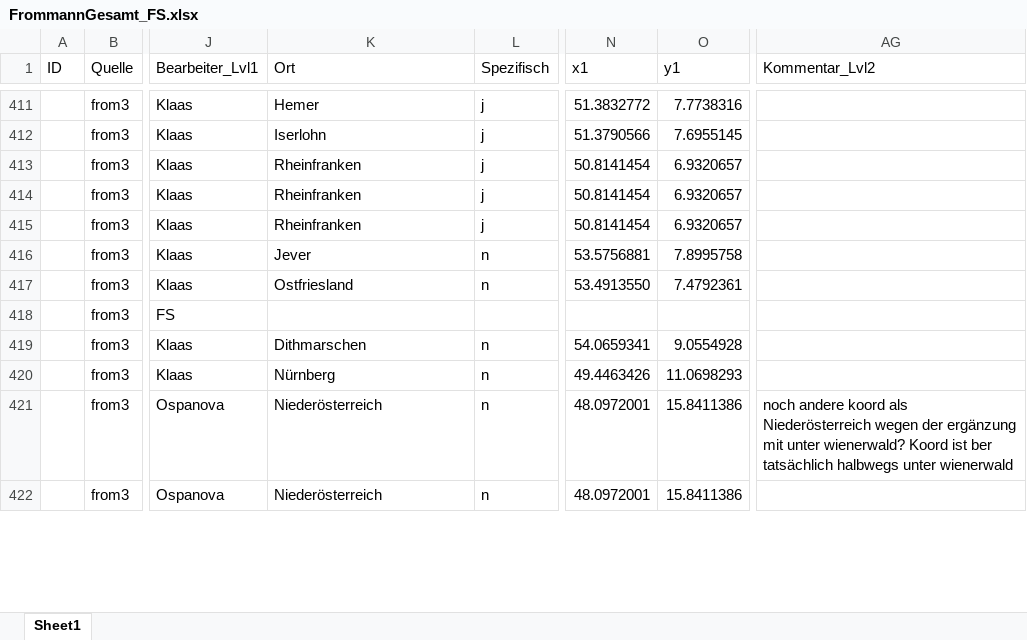
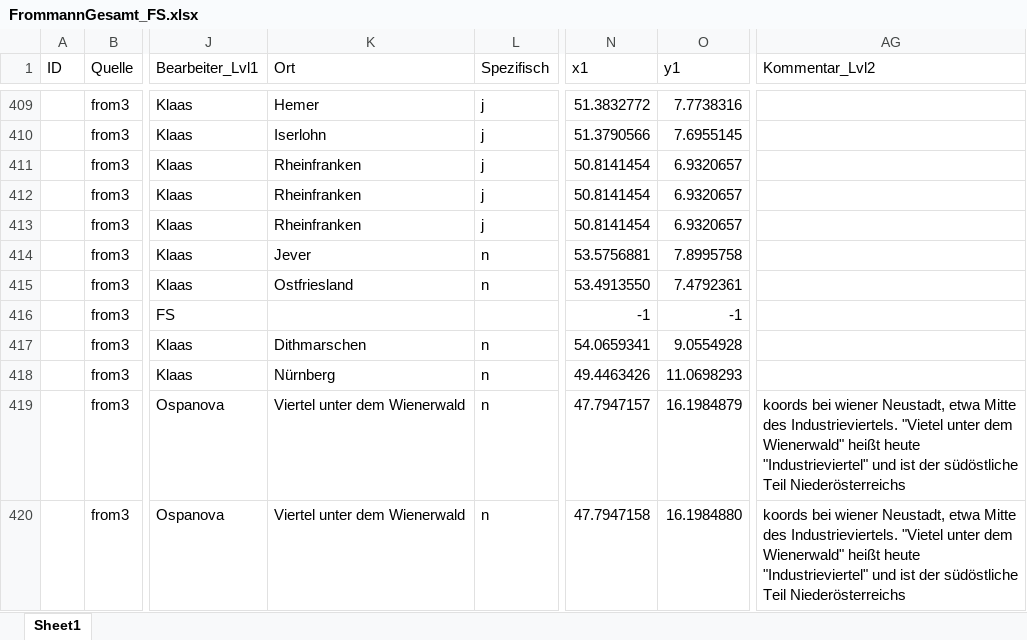
Before and after one commit to SchoenbergA/Akademie_Projekt, an Excel workbook: Datasets/Frommann/Data/FrommannGesamt_FS.xlsx, sheet Sheet1, drawn as a sheet; only a part is shown, gaps mark what is left out; values as stored, in another font and other column widths than the file's, no cell formats; addresses are those after the commit; the diff covers the shown part only; the diff names each change by its address in the sheet, - before the commit and + after, or states it on an @@ line.

```diff
--- a/Datasets/Frommann/Data/FrommannGesamt_FS.xlsx (sheet Sheet1)
+++ b/Datasets/Frommann/Data/FrommannGesamt_FS.xlsx (sheet Sheet1)
-N416 (x1): (empty)
+N416 (x1): -1
-O416 (y1): (empty)
+O416 (y1): -1
-K419:K420 (Ort): Niederösterreich
+K419:K420 (Ort): Viertel unter dem Wienerwald
-N419 (x1): 48.0972001
+N419 (x1): 47.7947157
-O419 (y1): 15.8411386
+O419 (y1): 16.1984879
-AG419 (Kommentar_Lvl2): noch andere koord als Niederösterreich wegen der ergänzung mit unter wienerwald? Koord ist ber tatsächlich halbwegs unter wienerwald
+AG419 (Kommentar_Lvl2): koords bei wiener Neustadt, etwa Mitte des Industrieviertels. "Vietel unter dem Wienerwald" heißt heute "Industrieviertel" und ist der südöstliche Teil Niederösterreichs
-N420 (x1): 48.0972001
+N420 (x1): 47.7947158
-O420 (y1): 15.8411386
+O420 (y1): 16.1984880
-AG420 (Kommentar_Lvl2): (empty)
+AG420 (Kommentar_Lvl2): koords bei wiener Neustadt, etwa Mitte des Industrieviertels. "Vietel unter dem Wienerwald" heißt heute "Industrieviertel" und ist der südöstliche Teil Niederösterreichs
```
Also changed, not shown: 56 added rows, 3 removed rows and 147 edited cells elsewhere in this sheet, cell formats.
